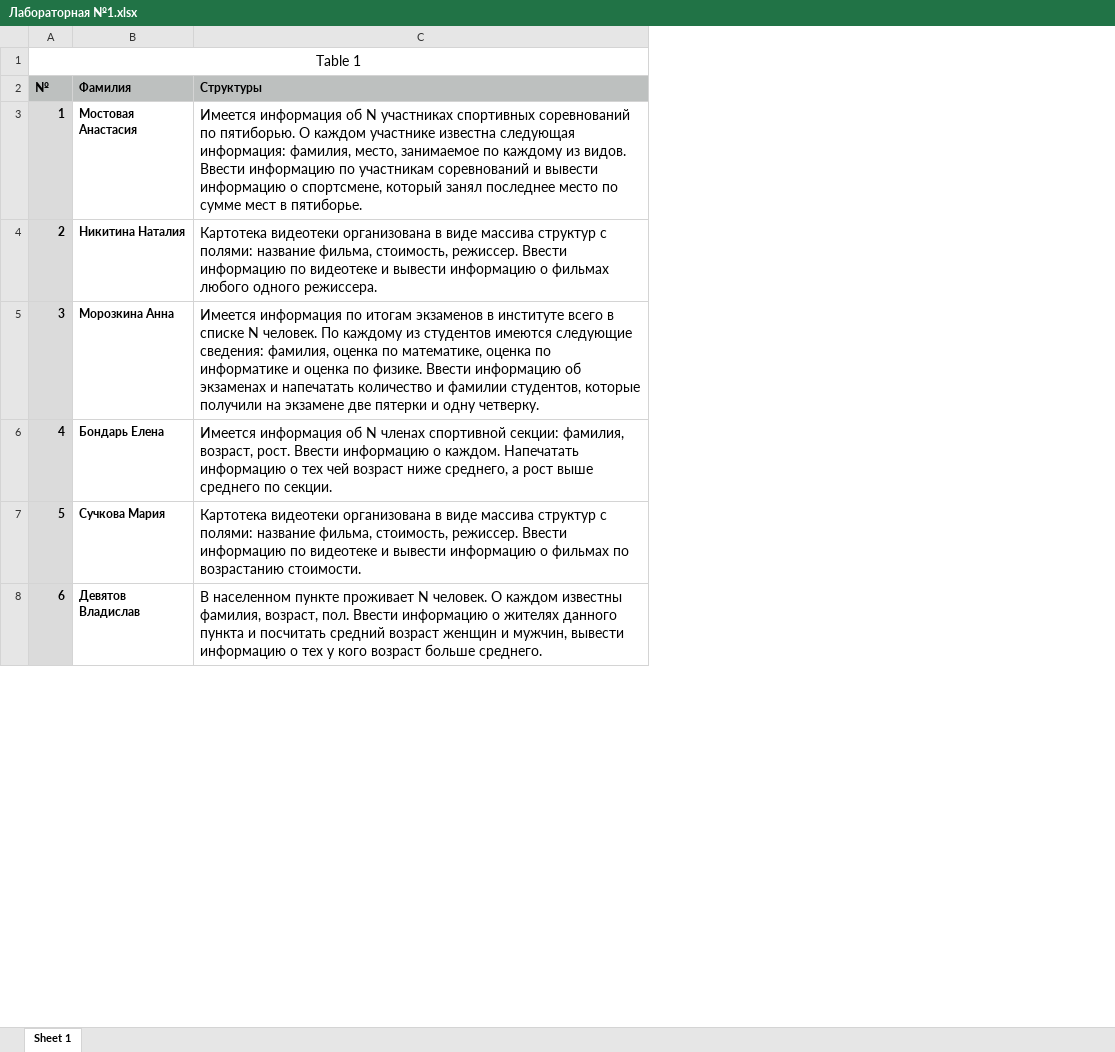
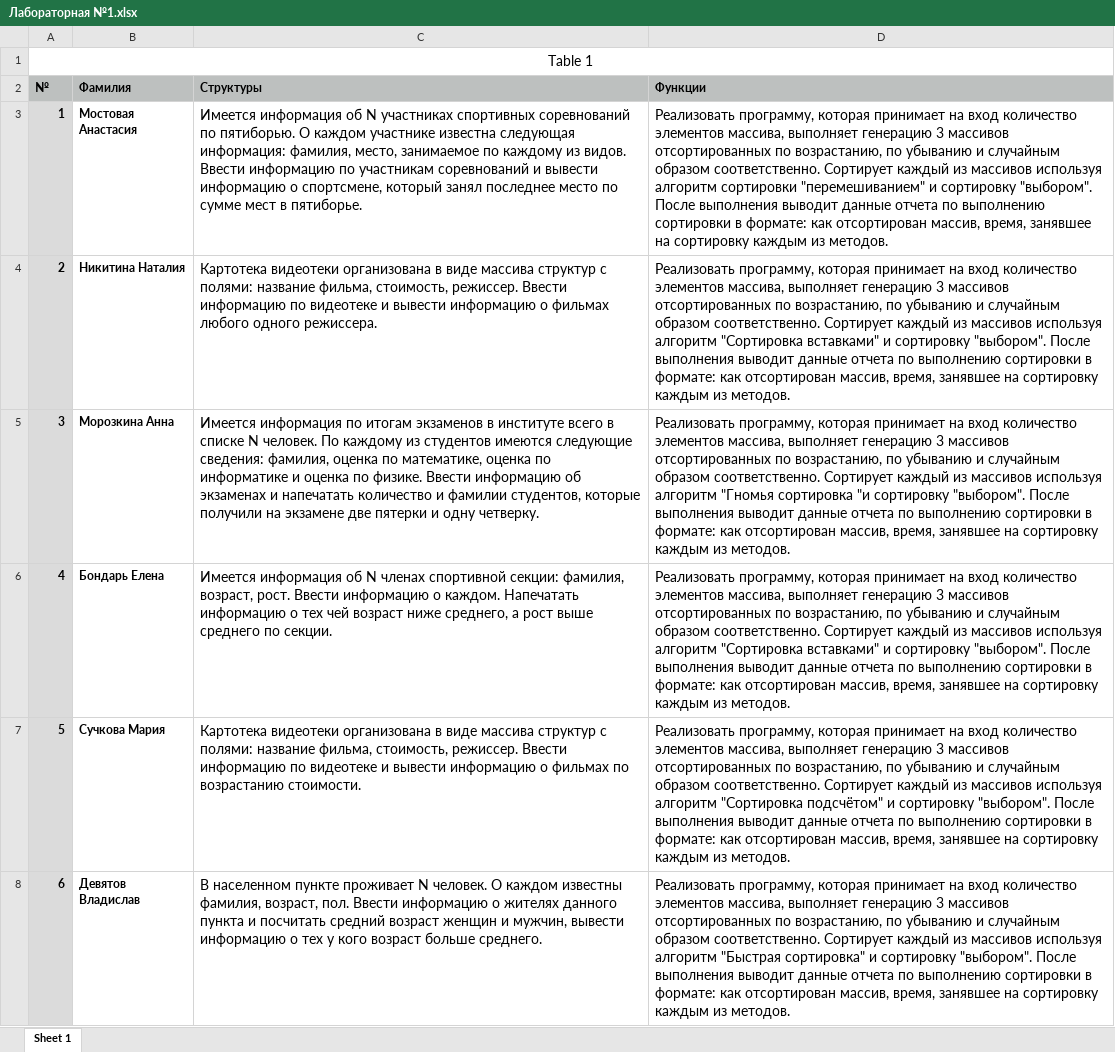
Before and after one commit to azonov/AMMZonov, an Excel workbook: Лабораторная №1.xlsx, sheet Sheet 1, drawn as a sheet; only a part is shown; values as stored, in another font and other column widths than the file's, no borders; the diff names each change by its address in the sheet, - before the commit and + after, or states it on an @@ line.

Commit message:
2 лабораторная

```diff
--- a/Лабораторная №1.xlsx (sheet Sheet 1)
+++ b/Лабораторная №1.xlsx (sheet Sheet 1)
+column D (Функции), rows 3-8: Реализовать программу, которая принимает на вход количество элементов массива, выполняет генерацию 3 массивов отсортированных по возрастанию, по убыванию и случайным образом соответственно. Сортирует каждый из массивов используя алгоритм сортировки "перемешиванием" и сортировку "выбором". После выполнения выводит данные отчета по выполнению сортировки в формате: как отсортирован массив, время, занявшее на сортировку каждым из методов. | Реализовать программу, которая принимает на вход количество элементов массива, выполняет генерацию 3 массивов отсортированных по возрастанию, по убыванию и случайным образом соответственно. Сортирует каждый из массивов используя алгоритм "Сортировка вставками" и сортировку "выбором". После выполнения выводит данные отчета по выполнению сортировки в формате: как отсортирован массив, время, занявшее на сортировку каждым из методов. | Реализовать программу, которая принимает на вход количество элементов массива, выполняет генерацию 3 массивов отсортированных по возрастанию, по убыванию и случайным образом соответственно. Сортирует каждый из массивов используя алгоритм "Гномья сортировка "и сортировку "выбором". После выполнения выводит данные отчета по выполнению сортировки в формате: как отсортирован массив, время, занявшее на сортировку каждым из методов. | Реализовать программу, которая принимает на вход количество элементов массива, выполняет генерацию 3 массивов отсортированных по возрастанию, по убыванию и случайным образом соответственно. Сортирует каждый из массивов используя алгоритм "Сортировка вставками" и сортировку "выбором". После выполнения выводит данные отчета по выполнению сортировки в формате: как отсортирован массив, время, занявшее на сортировку каждым из методов. | Реализовать программу, которая принимает на вход количество элементов массива, выполняет генерацию 3 массивов отсортированных по возрастанию, по убыванию и случайным образом соответственно. Сортирует каждый из массивов используя алгоритм "Сортировка подсчётом" и сортировку "выбором". После выполнения выводит данные отчета по выполнению сортировки в формате: как отсортирован массив, время, занявшее на сортировку каждым из методов. | Реализовать программу, которая принимает на вход количество элементов массива, выполняет генерацию 3 массивов отсортированных по возрастанию, по убыванию и случайным образом соответственно. Сортирует каждый из массивов используя алгоритм "Быстрая сортировка" и сортировку "выбором". После выполнения выводит данные отчета по выполнению сортировки в формате: как отсортирован массив, время, занявшее на сортировку каждым из методов.
```
